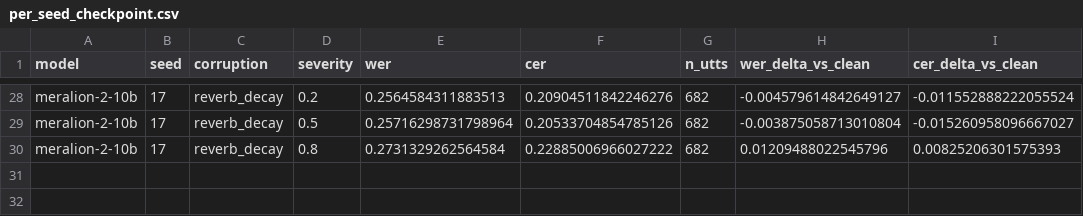
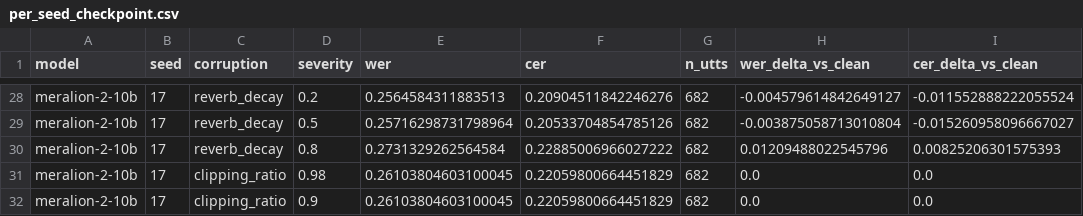
Before and after one commit to kht321/meralion, a CSV file: results/robustness/per_seed_checkpoint.csv, drawn as a sheet; only a part is shown, gaps mark what is left out.

```diff
--- a/results/robustness/per_seed_checkpoint.csv
+++ b/results/robustness/per_seed_checkpoint.csv
@@ -30 +30,3 @@ meralion-2-10b,17,reverb_decay,0.5,0.25716298731798964,0.20533704854785126,682,-
 meralion-2-10b,17,reverb_decay,0.8,0.2731329262564584,0.22885006966027222,682,0.01209488022545796,0.00825206301575393
+meralion-2-10b,17,clipping_ratio,0.98,0.26103804603100045,0.22059800664451829,682,0.0,0.0
+meralion-2-10b,17,clipping_ratio,0.9,0.26103804603100045,0.22059800664451829,682,0.0,0.0
```
Also changed, not shown: 6 other files.
